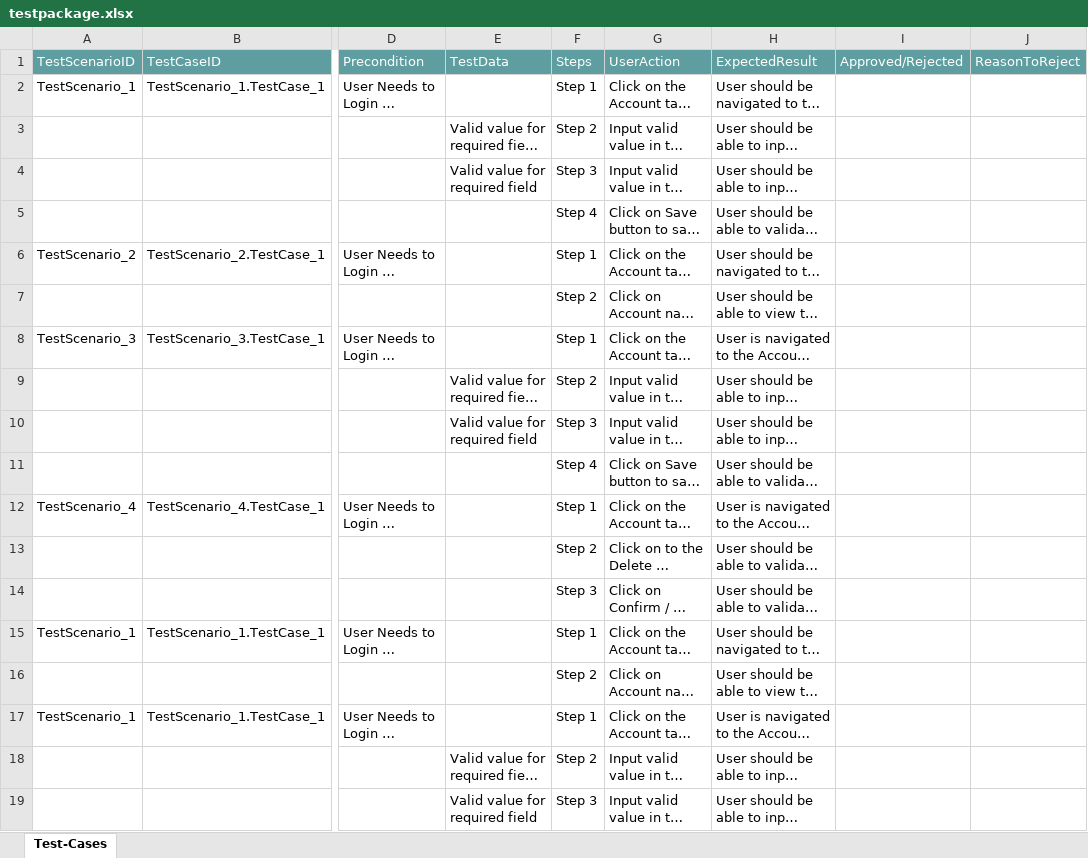
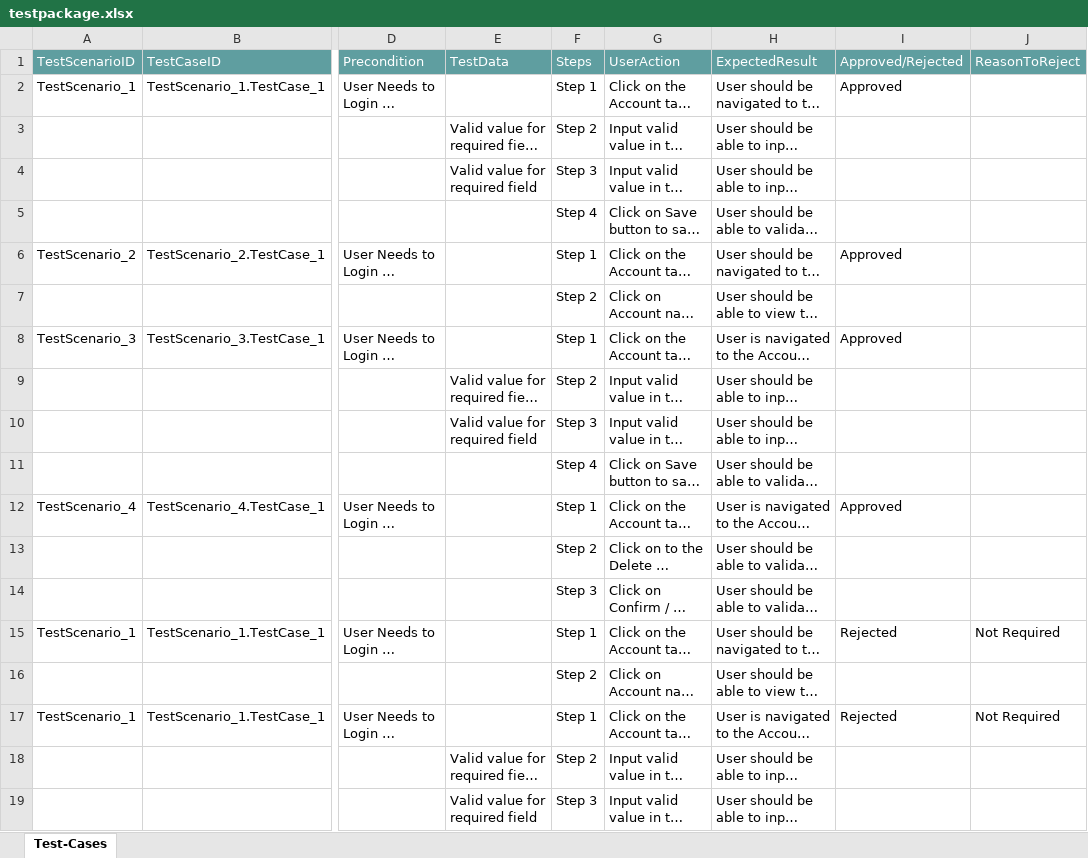
Before and after one commit to ShaikMohamedIrfan/SnapDummyDashboard, an Excel workbook: testpackage.xlsx, sheet Test-Cases, drawn as a sheet; only a part is shown, gaps mark what is left out; long unchanged cells end in …; values as stored, in another font and other column widths than the file's, no borders; table styles not drawn; the diff names each change by its address in the sheet, - before the commit and + after, or states it on an @@ line.

Commit message:
Add files via upload

```diff
--- a/testpackage.xlsx (sheet Test-Cases)
+++ b/testpackage.xlsx (sheet Test-Cases)
-I2 (Approved/Rejected): (empty)
+I2 (Approved/Rejected): Approved
-I6 (Approved/Rejected): (empty)
+I6 (Approved/Rejected): Approved
-I8 (Approved/Rejected): (empty)
+I8 (Approved/Rejected): Approved
-I12 (Approved/Rejected): (empty)
+I12 (Approved/Rejected): Approved
-I15 (Approved/Rejected): (empty)
+I15 (Approved/Rejected): Rejected
-J15 (ReasonToReject): (empty)
+J15 (ReasonToReject): Not Required
-I17 (Approved/Rejected): (empty)
+I17 (Approved/Rejected): Rejected
-J17 (ReasonToReject): (empty)
+J17 (ReasonToReject): Not Required
```
